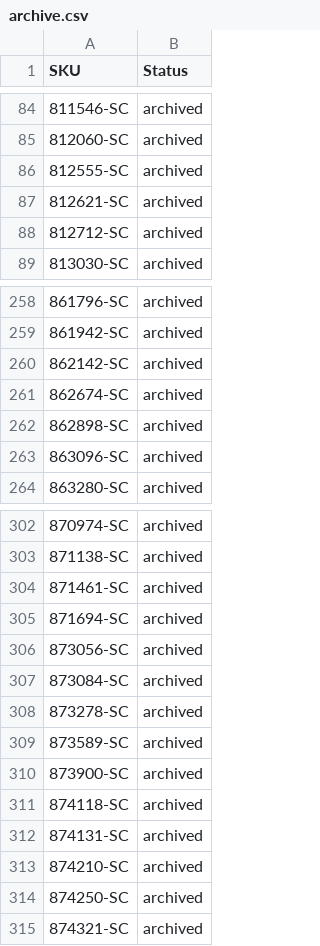
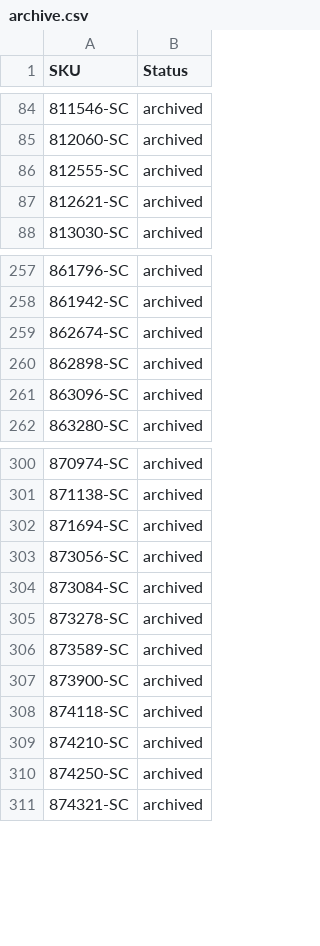
Before and after one commit to nosaj2783/cks-silverchef-sync, a CSV file: archive.csv, drawn as a sheet; only a part is shown, gaps mark what is left out; the diff names each change by its address in the sheet, - before the commit and + after, or states it on an @@ line.

```diff
--- a/archive.csv
+++ b/archive.csv
-row 88: 812712-SC | archived
-row 260: 862142-SC | archived
-row 304: 871461-SC | archived
-row 312: 874131-SC | archived
```
Also changed, not shown: 2 other files.
